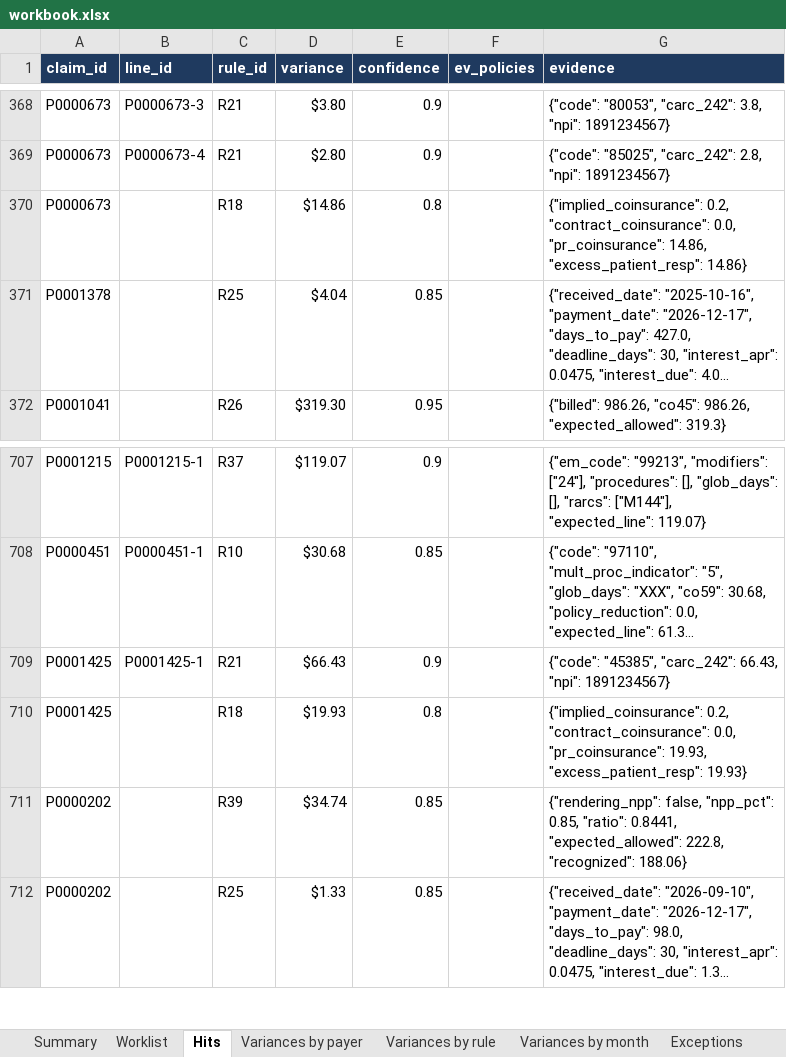
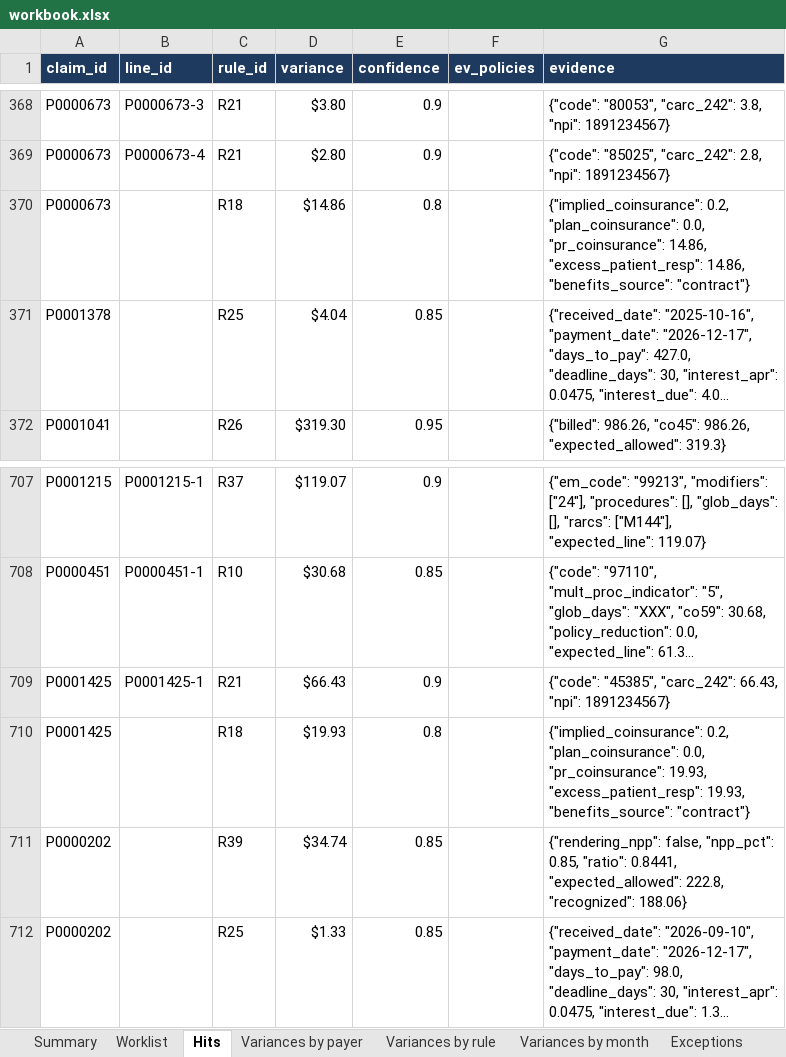
Before and after one commit to smart0109/m-notes, an Excel workbook: rcm/workbook.xlsx, sheet Hits, drawn as a sheet; only a part is shown, gaps mark what is left out; long unchanged cells end in …; values as stored, in another font and other column widths than the file's, no borders; the diff names each change by its address in the sheet, - before the commit and + after, or states it on an @@ line.

```diff
--- a/rcm/workbook.xlsx (sheet Hits)
+++ b/rcm/workbook.xlsx (sheet Hits)
-G370 (evidence): {"implied_coinsurance": 0.2, "contract_coinsurance": 0.0, "pr_coinsurance": 14.86, "excess_patient_resp": 14.86}
+G370 (evidence): {"implied_coinsurance": 0.2, "plan_coinsurance": 0.0, "pr_coinsurance": 14.86, "excess_patient_resp": 14.86, "benefits_source": "contract"}
-G710 (evidence): {"implied_coinsurance": 0.2, "contract_coinsurance": 0.0, "pr_coinsurance": 19.93, "excess_patient_resp": 19.93}
+G710 (evidence): {"implied_coinsurance": 0.2, "plan_coinsurance": 0.0, "pr_coinsurance": 19.93, "excess_patient_resp": 19.93, "benefits_source": "contract"}
```
Also changed, not shown: sheet Outcomes, sheet Rule history, sheet Exceptions, sheet Summary, 2 other files.
